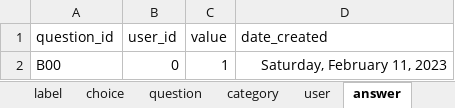
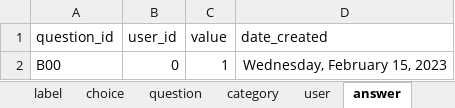
Before and after one commit to je-bert/e-barometre, an Excel workbook: flask-app/seeds.xlsx, sheet answer, drawn as a sheet; values as stored, in another font and other column widths than the file's, no borders; table styles not drawn; the diff names each change by its address in the sheet, - before the commit and + after, or states it on an @@ line.

```diff
--- a/flask-app/seeds.xlsx (sheet answer)
+++ b/flask-app/seeds.xlsx (sheet answer)
-D2 (date_created): Saturday, February 11, 2023
+D2 (date_created): Wednesday, February 15, 2023
```
Also changed, not shown: sheet label, sheet user, sheet custom_answer.
